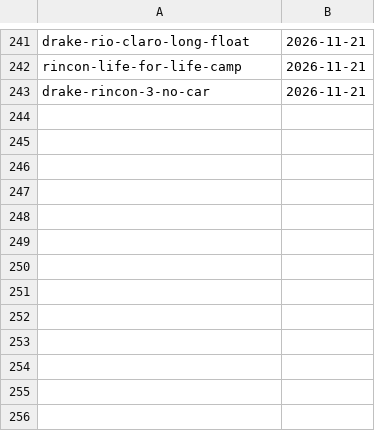
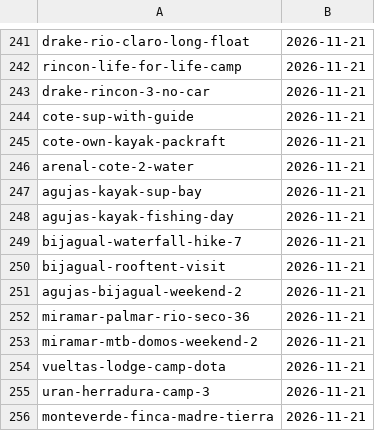
Before and after one commit to Paldd/costa-rica-travel-atlas, a TSV file: data/checks.tsv, drawn as a sheet; only a part is shown, gaps mark what is left out.

```diff
--- a/data/checks.tsv
+++ b/data/checks.tsv
@@ -243 +243,14 @@ rincon-life-for-life-camp	2026-11-21
 drake-rincon-3-no-car	2026-11-21
+cote-sup-with-guide	2026-11-21
+cote-own-kayak-packraft	2026-11-21
+arenal-cote-2-water	2026-11-21
+agujas-kayak-sup-bay	2026-11-21
+agujas-kayak-fishing-day	2026-11-21
+bijagual-waterfall-hike-7	2026-11-21
+bijagual-rooftent-visit	2026-11-21
+agujas-bijagual-weekend-2	2026-11-21
+miramar-palmar-rio-seco-36	2026-11-21
+miramar-mtb-domos-weekend-2	2026-11-21
+vueltas-lodge-camp-dota	2026-11-21
+uran-herradura-camp-3	2026-11-21
+monteverde-finca-madre-tierra	2026-11-21
```
Also changed, not shown: data/map-points.tsv, 15 other files.
